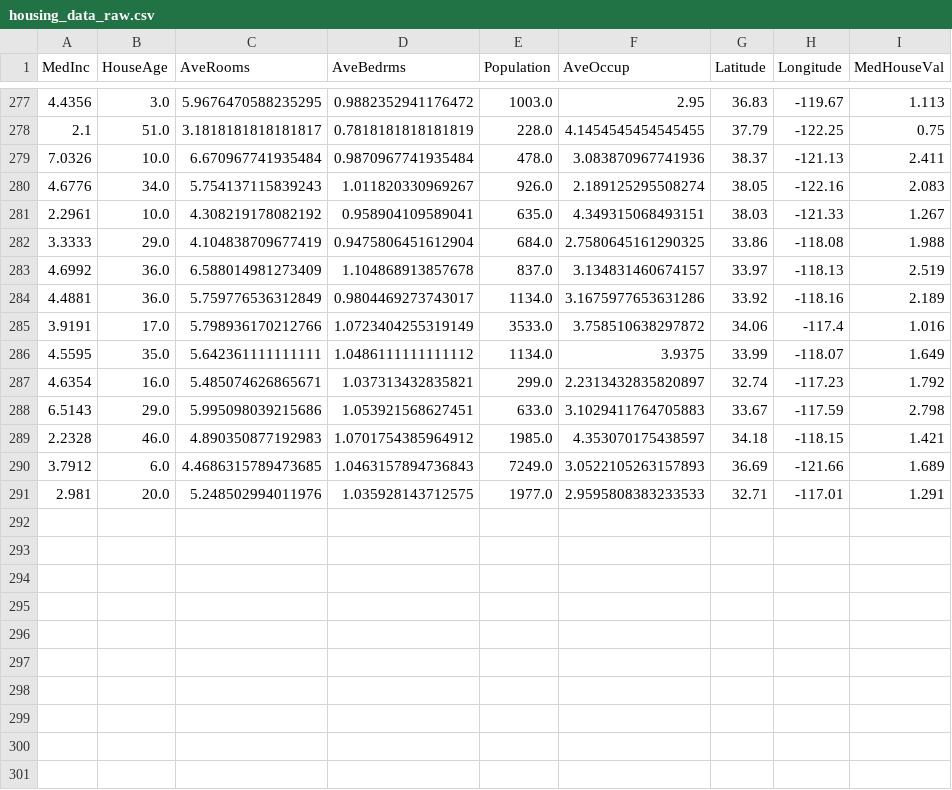
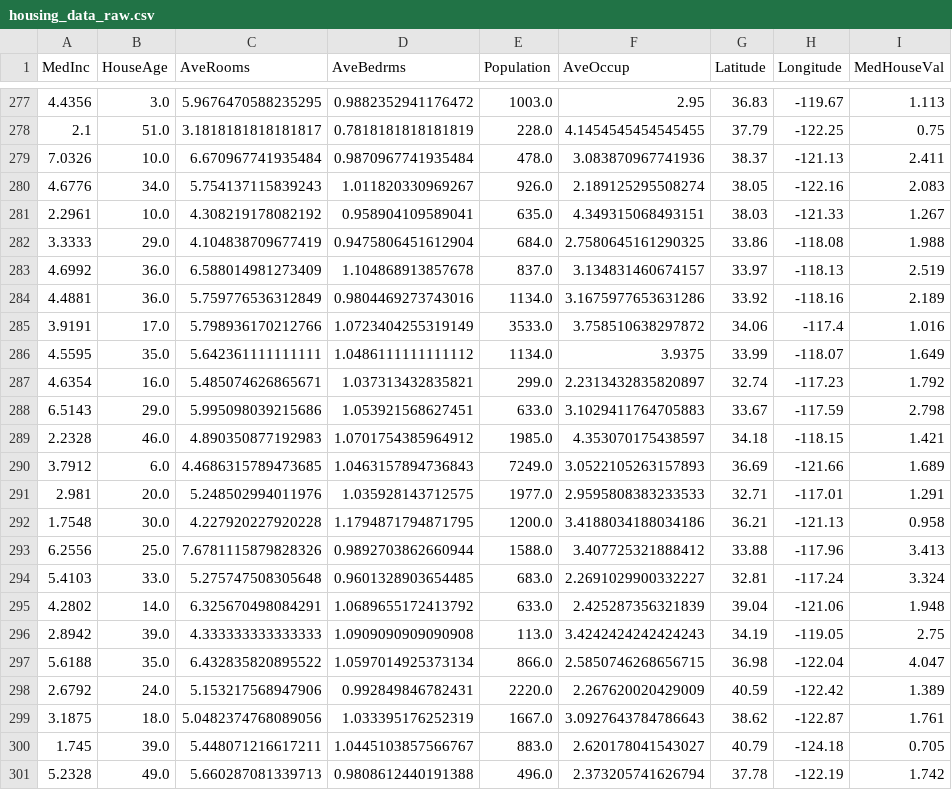
Before and after one commit to oecorrechag/boku, a CSV file: data/raw/housing_data_raw.csv, drawn as a sheet; only a part is shown, gaps mark what is left out.

Commit message:
Saved DataFrame raw

```diff
--- a/data/raw/housing_data_raw.csv
+++ b/data/raw/housing_data_raw.csv
@@ -283,3 +283,3 @@
 4.6992,36.0,6.588014981273409,1.104868913857678,837.0,3.134831460674157,33.97,-118.13,2.519
-4.4881,36.0,5.759776536312849,0.9804469273743017,1134.0,3.1675977653631286,33.92,-118.16,2.189
+4.4881,36.0,5.759776536312849,0.9804469273743016,1134.0,3.1675977653631286,33.92,-118.16,2.189
 3.9191,17.0,5.798936170212766,1.0723404255319149,3533.0,3.758510638297872,34.06,-117.4,1.016
@@ -291 +291,11 @@
 2.981,20.0,5.248502994011976,1.035928143712575,1977.0,2.9595808383233533,32.71,-117.01,1.291
+1.7548,30.0,4.227920227920228,1.1794871794871795,1200.0,3.4188034188034186,36.21,-121.13,0.958
+6.2556,25.0,7.6781115879828326,0.9892703862660944,1588.0,3.407725321888412,33.88,-117.96,3.413
+5.4103,33.0,5.275747508305648,0.9601328903654485,683.0,2.2691029900332227,32.81,-117.24,3.324
+4.2802,14.0,6.325670498084291,1.0689655172413792,633.0,2.425287356321839,39.04,-121.06,1.948
+2.8942,39.0,4.333333333333333,1.0909090909090908,113.0,3.4242424242424243,34.19,-119.05,2.75
+5.6188,35.0,6.432835820895522,1.0597014925373134,866.0,2.5850746268656715,36.98,-122.04,4.047
+2.6792,24.0,5.153217568947906,0.992849846782431,2220.0,2.267620020429009,40.59,-122.42,1.389
+3.1875,18.0,5.0482374768089056,1.033395176252319,1667.0,3.0927643784786643,38.62,-122.87,1.761
+1.745,39.0,5.448071216617211,1.0445103857566767,883.0,2.620178041543027,40.79,-124.18,0.705
+5.2328,49.0,5.660287081339713,0.9808612440191388,496.0,2.373205741626794,37.78,-122.19,1.742
```
